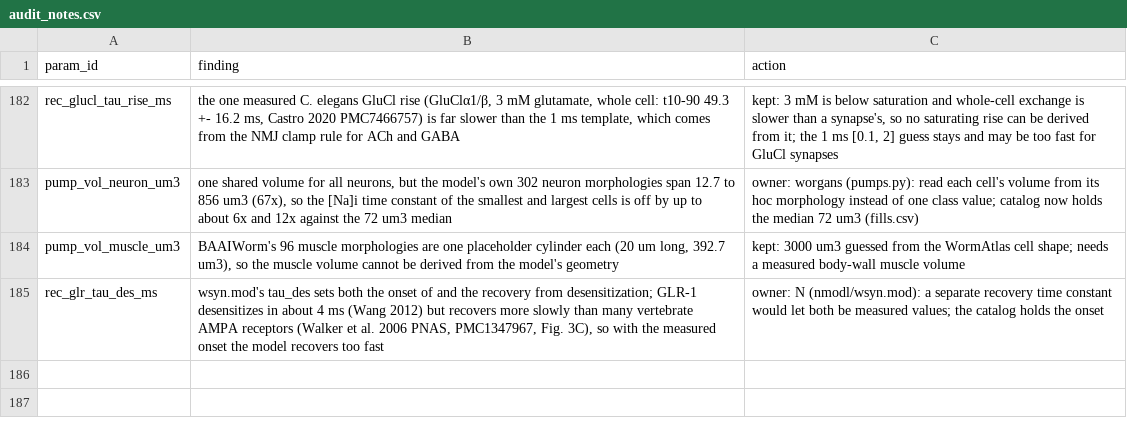
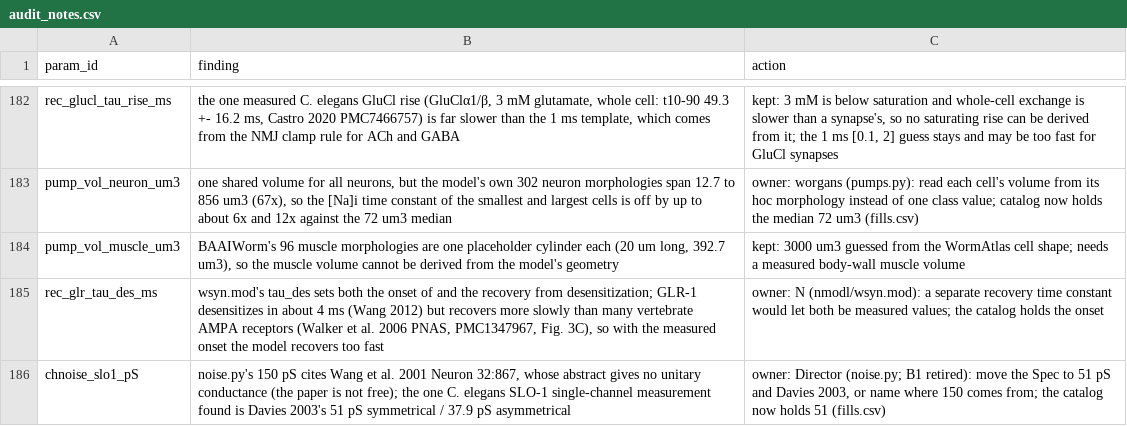
Before and after one commit to bengreff/fly-emulation, a CSV file: data/worm/catalog/audit_notes.csv, drawn as a sheet; only a part is shown, gaps mark what is left out.

```diff
--- a/data/worm/catalog/audit_notes.csv
+++ b/data/worm/catalog/audit_notes.csv
@@ -185 +185,2 @@ pump_vol_muscle_um3,"BAAIWorm's 96 muscle morphologies are one placeholder cylin
 rec_glr_tau_des_ms,"wsyn.mod's tau_des sets both the onset of and the recovery from desensitization; GLR-1 desensitizes in about 4 ms (Wang 2012) but recovers more slowly than many vertebrate AMPA receptors (Walker et al. 2006 PNAS, PMC1347967, Fig. 3C), so with the measured onset the model recovers too fast",owner: N (nmodl/wsyn.mod): a separate recovery time constant would let both be measured values; the catalog holds the onset
+chnoise_slo1_pS,"noise.py's 150 pS cites Wang et al. 2001 Neuron 32:867, whose abstract gives no unitary conductance (the paper is not free); the one C. elegans SLO-1 single-channel measurement found is Davies 2003's 51 pS symmetrical / 37.9 pS asymmetrical","owner: Director (noise.py; B1 retired): move the Spec to 51 pS and Davies 2003, or name where 150 comes from; the catalog now holds 51 (fills.csv)"
```
Also changed, not shown: data/worm/catalog/fills.csv, data/worm/catalog/link_check.csv, 5 other files.
